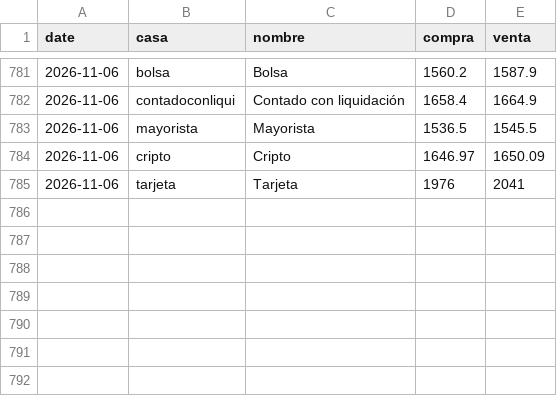
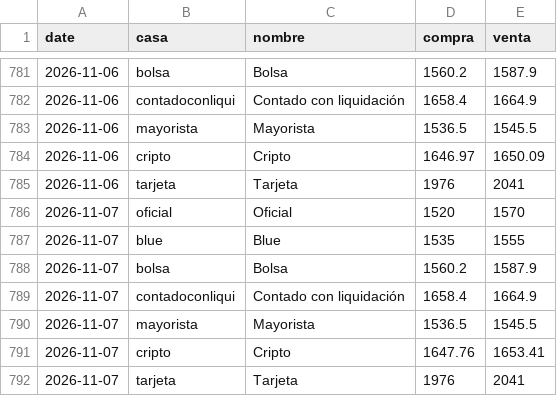
Before and after one commit to btregnaghi/dolar-monitor, a CSV file: data/history.csv, drawn as a sheet; only a part is shown, gaps mark what is left out.

```diff
--- a/data/history.csv
+++ b/data/history.csv
@@ -785 +785,8 @@ date,casa,nombre,compra,venta
 2026-11-06,tarjeta,Tarjeta,1976,2041
+2026-11-07,oficial,Oficial,1520,1570
+2026-11-07,blue,Blue,1535,1555
+2026-11-07,bolsa,Bolsa,1560.2,1587.9
+2026-11-07,contadoconliqui,Contado con liquidación,1658.4,1664.9
+2026-11-07,mayorista,Mayorista,1536.5,1545.5
+2026-11-07,cripto,Cripto,1647.76,1653.41
+2026-11-07,tarjeta,Tarjeta,1976,2041
```
Also changed, not shown: 1 other file.
